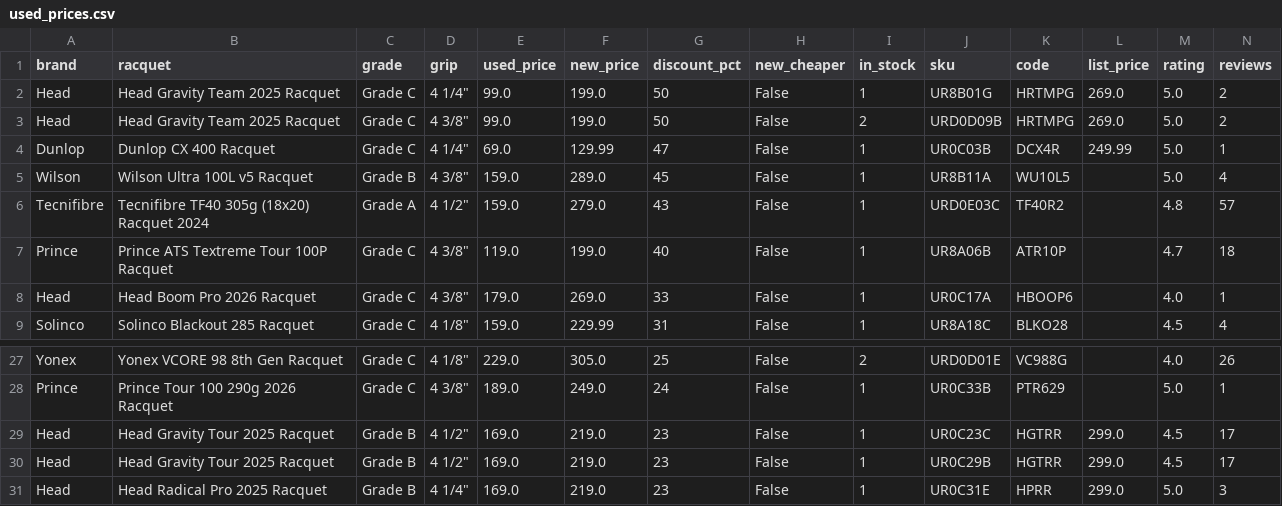
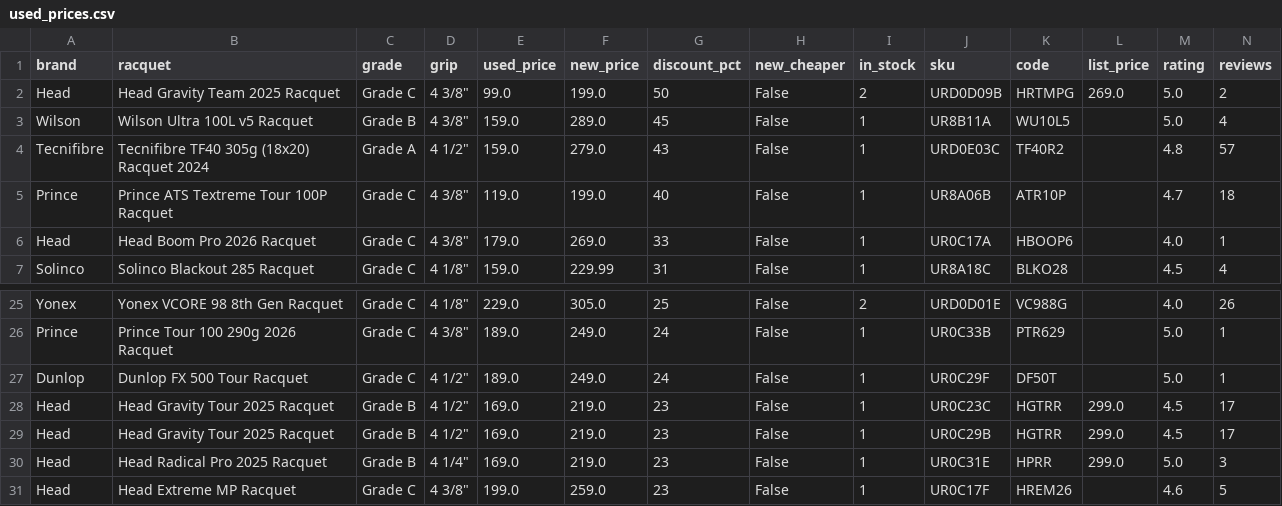
Before and after one commit to shudengnyc/tw-used-racket-tracker, a CSV file: used_prices.csv, drawn as a sheet; only a part is shown, gaps mark what is left out; the shorter side is filled out with more unchanged rows; removed rows and columns are numbered as before the commit, all else as after; rows hold the shown columns only; the diff names each change by its address in the sheet, - before the commit and + after, or states it on an @@ line.

```diff
--- a/used_prices.csv
+++ b/used_prices.csv
-row 2: Head | Head Gravity Team 2025 Racquet | Grade C | 4 1/4" | 99.0 | 199.0 | 50 | False | 1 | UR8B01G | HRTMPG | 269.0 | 5.0 | 2
-row 4: Dunlop | Dunlop CX 400 Racquet | Grade C | 4 1/4" | 69.0 | 129.99 | 47 | False | 1 | UR0C03B | DCX4R | 249.99 | 5.0 | 1
+row 27: Dunlop | Dunlop FX 500 Tour Racquet | Grade C | 4 1/2" | 189.0 | 249.0 | 24 | False | 1 | UR0C29F | DF50T |  | 5.0 | 1
```
Also changed, not shown: history.csv, 2 other files.
